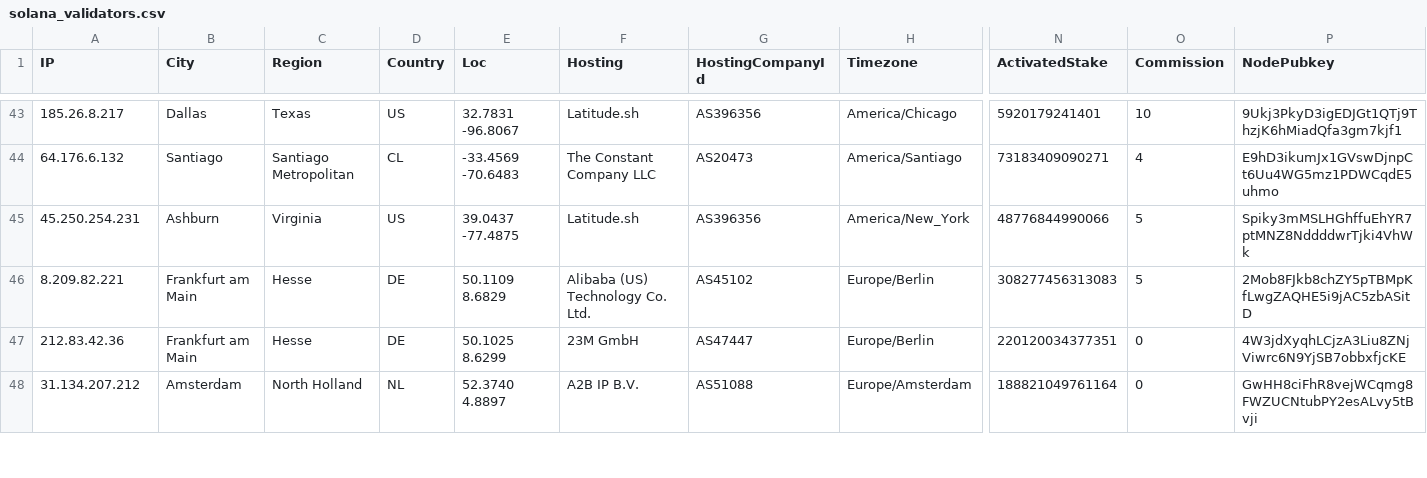
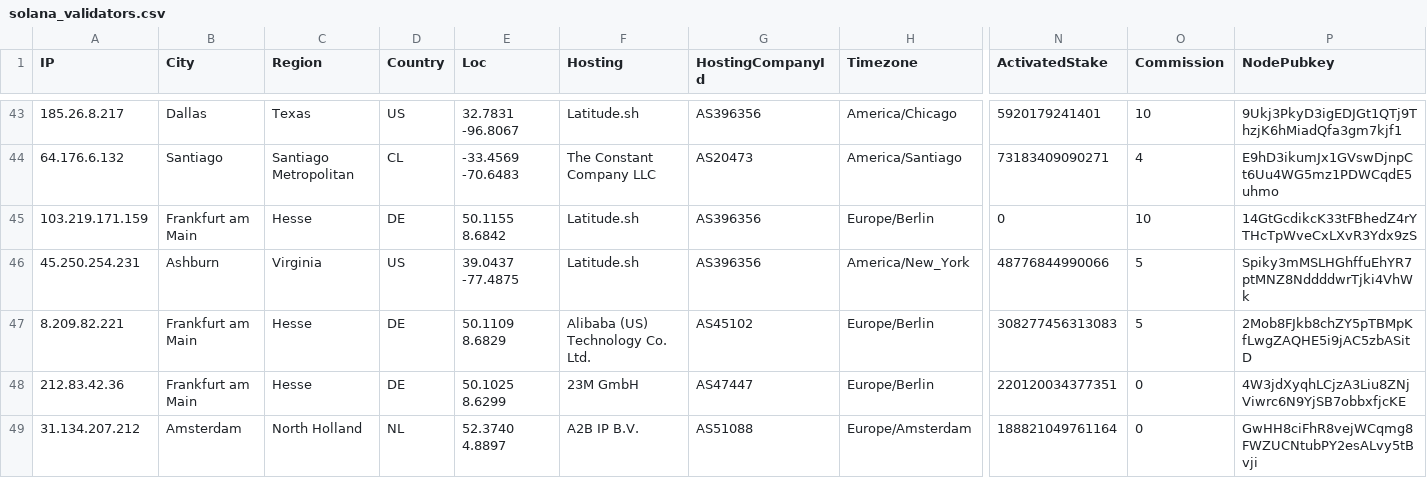
Before and after one commit to iGroza/Solana-Validator-IP-Geolocation, a CSV file: solana_validators.csv, drawn as a sheet; only a part is shown, gaps mark what is left out; rows hold the shown columns only; the diff covers the shown part only; the diff names each change by its address in the sheet, - before the commit and + after, or states it on an @@ line.

```diff
--- a/solana_validators.csv
+++ b/solana_validators.csv
+row 45: 103.219.171.159 | Frankfurt am Main | Hesse | DE | 50.1155 8.6842 | Latitude.sh | AS396356 | Europe/Berlin | 0 | 10 | 14GtGcdikcK33tFBhedZ4rYTHcTpWveCxLXvR3Ydx9zS
```
Also changed, not shown: 2 added rows and 47 edited cells elsewhere in this file, 1 other file.
